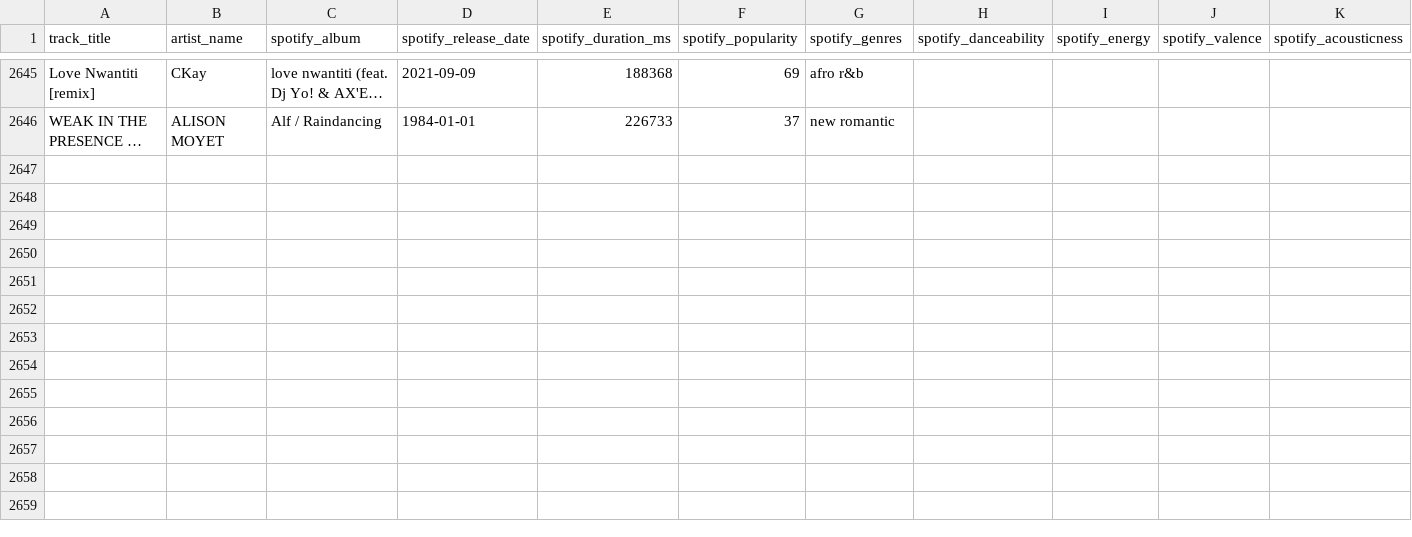
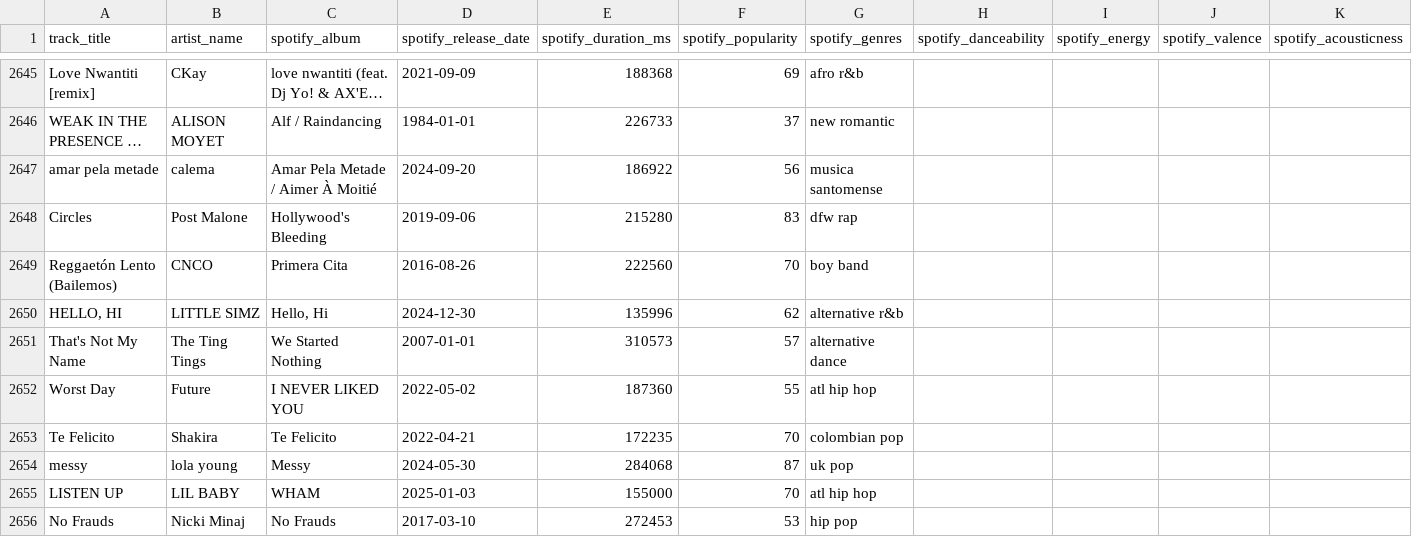
Before and after one commit to Tyainss/portuguese-radio-analysis, a CSV file: extract_folder/spotify_info_extract.csv, drawn as a sheet; only a part is shown, gaps mark what is left out; long unchanged cells end in …; rows hold the shown columns only; the diff names each change by its address in the sheet, - before the commit and + after, or states it on an @@ line.

```diff
--- a/extract_folder/spotify_info_extract.csv
+++ b/extract_folder/spotify_info_extract.csv
+row 2647: amar pela metade | calema | Amar Pela Metade / Aimer À Moitié | 2024-09-20 | 186922 | 56 | musica santomense
+row 2648: Circles | Post Malone | Hollywood's Bleeding | 2019-09-06 | 215280 | 83 | dfw rap
+row 2649: Reggaetón Lento (Bailemos) | CNCO | Primera Cita | 2016-08-26 | 222560 | 70 | boy band
+row 2650: HELLO, HI | LITTLE SIMZ | Hello, Hi | 2024-12-30 | 135996 | 62 | alternative r&b
+row 2651: That's Not My Name | The Ting Tings | We Started Nothing | 2007-01-01 | 310573 | 57 | alternative dance
+row 2652: Worst Day | Future | I NEVER LIKED YOU | 2022-05-02 | 187360 | 55 | atl hip hop
+row 2653: Te Felicito | Shakira | Te Felicito | 2022-04-21 | 172235 | 70 | colombian pop
+row 2654: messy | lola young | Messy | 2024-05-30 | 284068 | 87 | uk pop
+row 2655: LISTEN UP | LIL BABY | WHAM | 2025-01-03 | 155000 | 70 | atl hip hop
+row 2656: No Frauds | Nicki Minaj | No Frauds | 2017-03-10 | 272453 | 53 | hip pop
```
Also changed, not shown: extract_folder/lyrics_info_extract.csv, extract_folder/musicbrainz_info_extract.csv, 7 other files.
